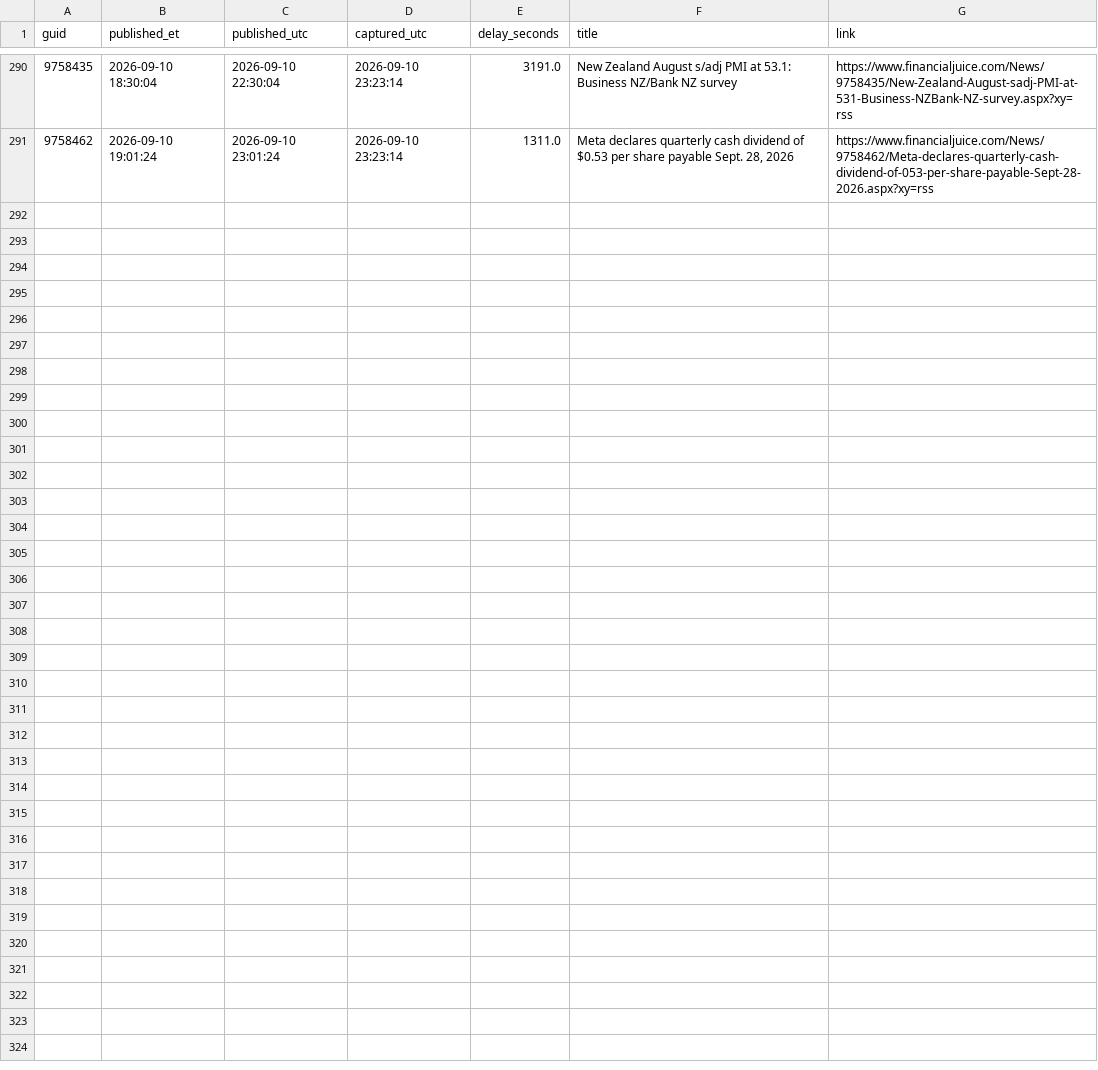
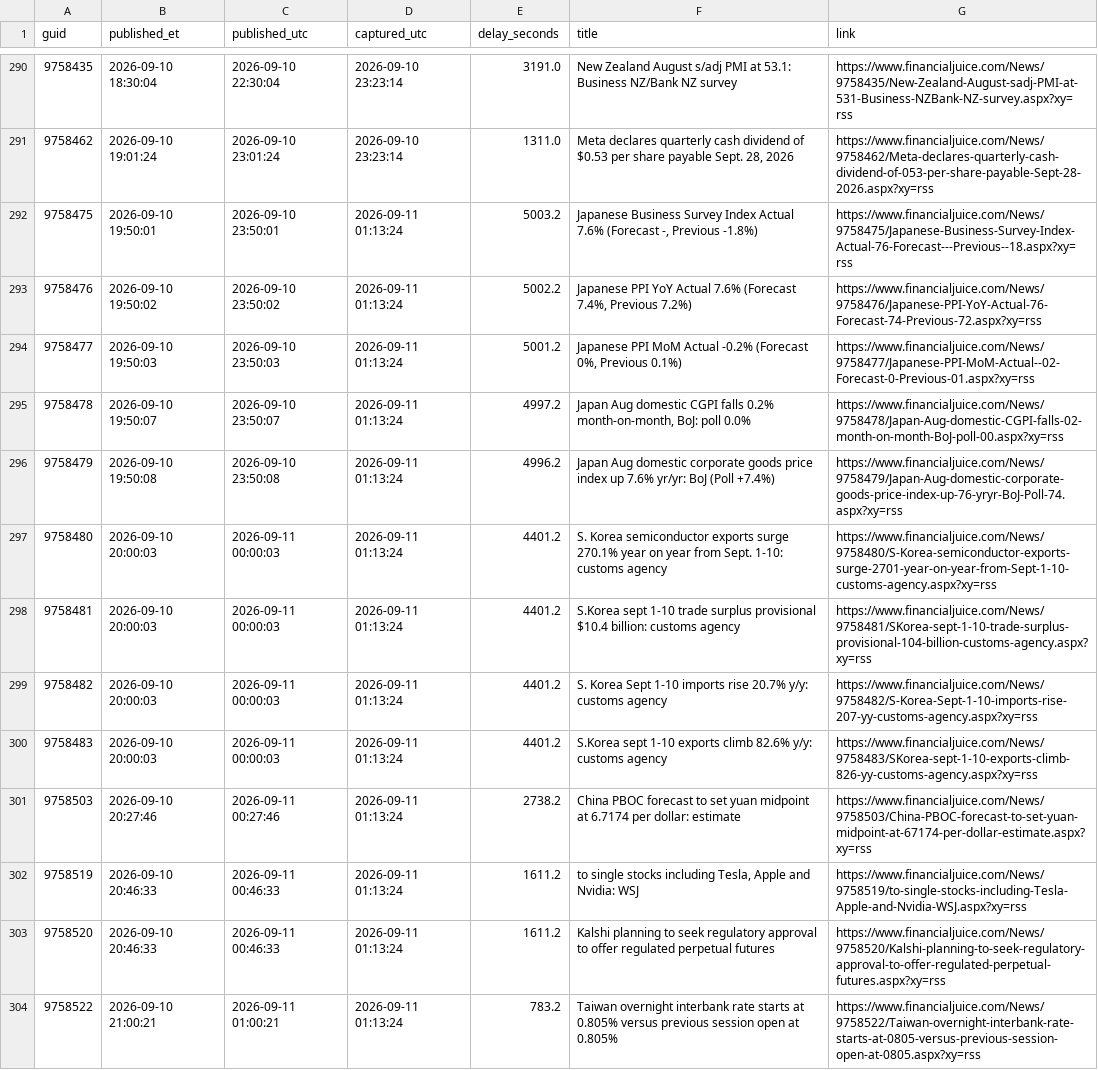
Before and after one commit to marcusa23-a11y/fj, a CSV file: daily/2026-09-10.csv, drawn as a sheet; only a part is shown, gaps mark what is left out.

```diff
--- a/daily/2026-09-10.csv
+++ b/daily/2026-09-10.csv
@@ -291 +291,14 @@ guid,published_et,published_utc,captured_utc,delay_seconds,title,link
 9758462,2026-09-10 19:01:24,2026-09-10 23:01:24,2026-09-10 23:23:14,1311.0,"Meta declares quarterly cash dividend of $0.53 per share payable Sept. 28, 2026",https://www.financialjuice.com/News/9758462/Meta-declares-quarterly-cash-dividend-of-053-per-share-payable-Sept-28-2026.aspx?xy=rss
+9758475,2026-09-10 19:50:01,2026-09-10 23:50:01,2026-09-11 01:13:24,5003.2,"Japanese Business Survey Index Actual 7.6% (Forecast -, Previous -1.8%)",https://www.financialjuice.com/News/9758475/Japanese-Business-Survey-Index-Actual-76-Forecast---Previous--18.aspx?xy=rss
+9758476,2026-09-10 19:50:02,2026-09-10 23:50:02,2026-09-11 01:13:24,5002.2,"Japanese PPI YoY Actual 7.6% (Forecast 7.4%, Previous 7.2%)",https://www.financialjuice.com/News/9758476/Japanese-PPI-YoY-Actual-76-Forecast-74-Previous-72.aspx?xy=rss
+9758477,2026-09-10 19:50:03,2026-09-10 23:50:03,2026-09-11 01:13:24,5001.2,"Japanese PPI MoM Actual -0.2% (Forecast 0%, Previous 0.1%)",https://www.financialjuice.com/News/9758477/Japanese-PPI-MoM-Actual--02-Forecast-0-Previous-01.aspx?xy=rss
+9758478,2026-09-10 19:50:07,2026-09-10 23:50:07,2026-09-11 01:13:24,4997.2,"Japan Aug domestic CGPI falls 0.2% month-on-month, BoJ: poll 0.0%",https://www.financialjuice.com/News/9758478/Japan-Aug-domestic-CGPI-falls-02-month-on-month-BoJ-poll-00.aspx?xy=rss
+9758479,2026-09-10 19:50:08,2026-09-10 23:50:08,2026-09-11 01:13:24,4996.2,Japan Aug domestic corporate goods price index up 7.6% yr/yr: BoJ (Poll +7.4%),https://www.financialjuice.com/News/9758479/Japan-Aug-domestic-corporate-goods-price-index-up-76-yryr-BoJ-Poll-74.aspx?xy=rss
+9758480,2026-09-10 20:00:03,2026-09-11 00:00:03,2026-09-11 01:13:24,4401.2,S. Korea semiconductor exports surge 270.1% year on year from Sept. 1-10: customs agency,https://www.financialjuice.com/News/9758480/S-Korea-semiconductor-exports-surge-2701-year-on-year-from-Sept-1-10-customs-agency.aspx?xy=rss
+9758481,2026-09-10 20:00:03,2026-09-11 00:00:03,2026-09-11 01:13:24,4401.2,S.Korea sept 1-10 trade surplus provisional $10.4 billion: customs agency,https://www.financialjuice.com/News/9758481/SKorea-sept-1-10-trade-surplus-provisional-104-billion-customs-agency.aspx?xy=rss
+9758482,2026-09-10 20:00:03,2026-09-11 00:00:03,2026-09-11 01:13:24,4401.2,S. Korea Sept 1-10 imports rise 20.7% y/y: customs agency,https://www.financialjuice.com/News/9758482/S-Korea-Sept-1-10-imports-rise-207-yy-customs-agency.aspx?xy=rss
+9758483,2026-09-10 20:00:03,2026-09-11 00:00:03,2026-09-11 01:13:24,4401.2,S.Korea sept 1-10 exports climb 82.6% y/y: customs agency,https://www.financialjuice.com/News/9758483/SKorea-sept-1-10-exports-climb-826-yy-customs-agency.aspx?xy=rss
+9758503,2026-09-10 20:27:46,2026-09-11 00:27:46,2026-09-11 01:13:24,2738.2,China PBOC forecast to set yuan midpoint at 6.7174 per dollar: estimate,https://www.financialjuice.com/News/9758503/China-PBOC-forecast-to-set-yuan-midpoint-at-67174-per-dollar-estimate.aspx?xy=rss
+9758519,2026-09-10 20:46:33,2026-09-11 00:46:33,2026-09-11 01:13:24,1611.2,"to single stocks including Tesla, Apple and Nvidia: WSJ",https://www.financialjuice.com/News/9758519/to-single-stocks-including-Tesla-Apple-and-Nvidia-WSJ.aspx?xy=rss
+9758520,2026-09-10 20:46:33,2026-09-11 00:46:33,2026-09-11 01:13:24,1611.2,Kalshi planning to seek regulatory approval to offer regulated perpetual futures,https://www.financialjuice.com/News/9758520/Kalshi-planning-to-seek-regulatory-approval-to-offer-regulated-perpetual-futures.aspx?xy=rss
+9758522,2026-09-10 21:00:21,2026-09-11 01:00:21,2026-09-11 01:13:24,783.2,Taiwan overnight interbank rate starts at 0.805% versus previous session open at 0.805%,https://www.financialjuice.com/News/9758522/Taiwan-overnight-interbank-rate-starts-at-0805-versus-previous-session-open-at-0805.aspx?xy=rss
```
Also changed, not shown: index.csv, recent_48h.csv, 1 other file.
